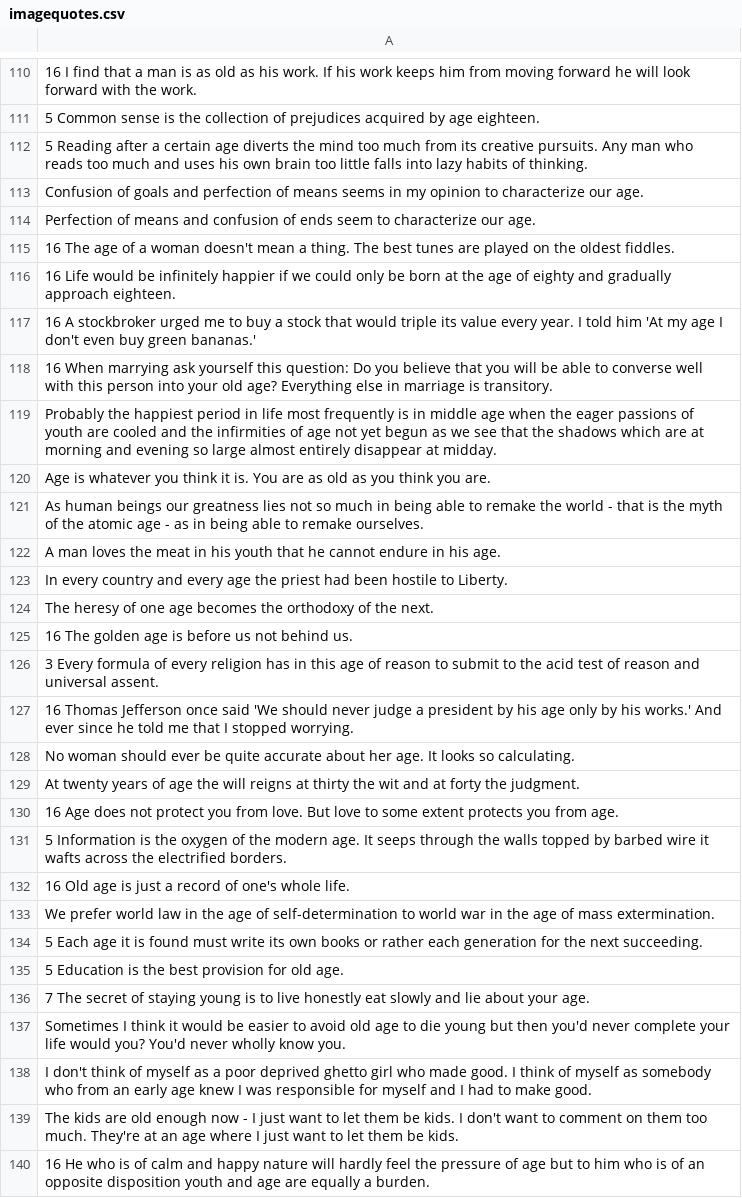
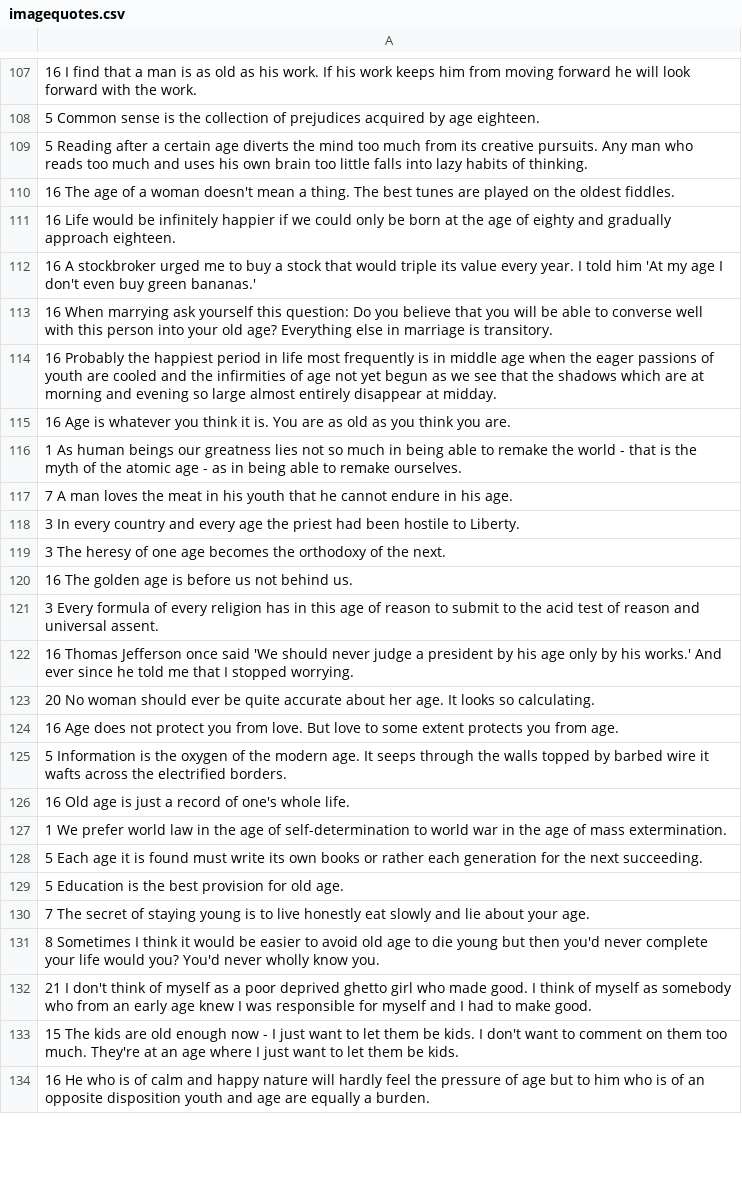
Before and after one commit to anmaxwell/imagequote, a CSV file: imagequotes.csv, drawn as a sheet; only a part is shown, gaps mark what is left out; removed rows and columns are numbered as before the commit, all else as after; the diff covers the shown part only; the diff names each change by its address in the sheet, - before the commit and + after, or states it on an @@ line.

Commit message:
more classification

```diff
--- a/imagequotes.csv
+++ b/imagequotes.csv
-row 113: Confusion of goals and perfection of means seems in my opinion to characterize our age.
-row 114: Perfection of means and confusion of ends seem to characterize our age.
-A114: Probably the…
+A114: 16 Probably the…
-A115: Age is…
+A115: 16 Age is…
-A116: As human…
+A116: 1 As human…
-A117: A man…
+A117: 7 A man…
-A118: In every…
+A118: 3 In every…
-A119: The heresy…
+A119: 3 The heresy…
-A123: No woman…
+A123: 20 No woman…
-row 129: At twenty years of age the will reigns at thirty the wit and at forty the judgment.
-A127: We prefer…
+A127: 1 We prefer…
-A131: Sometimes I…
+A131: 8 Sometimes I…
-A132: I don't…
+A132: 21 I don't…
-A133: The kids…
+A133: 15 The kids…
```
Also changed, not shown: 30 removed rows and 119 edited cells elsewhere in this file.
